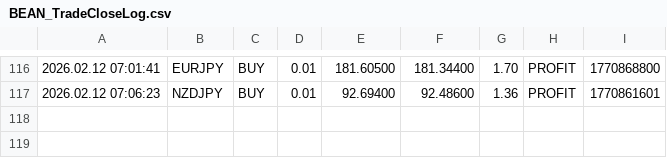
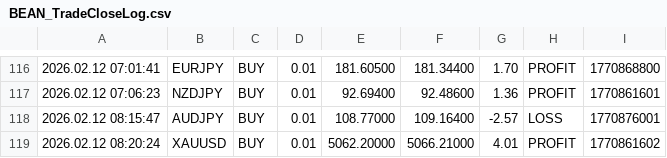
Before and after one commit to Monte-Ntuli/Sentinal-Dashboard, a CSV file: BEAN_TradeCloseLog.csv, drawn as a sheet; only a part is shown, gaps mark what is left out; the diff names each change by its address in the sheet, - before the commit and + after, or states it on an @@ line.

Commit message:
Hourly Update: 2026/02/12  9:00:06,46

```diff
--- a/BEAN_TradeCloseLog.csv
+++ b/BEAN_TradeCloseLog.csv
+row 118: 2026.02.12 08:15:47 | AUDJPY | BUY | 0.01 | 108.77000 | 109.16400 | -2.57 | LOSS | 1770876001
+row 119: 2026.02.12 08:20:24 | XAUUSD | BUY | 0.01 | 5062.20000 | 5066.21000 | 4.01 | PROFIT | 1770861602
```
